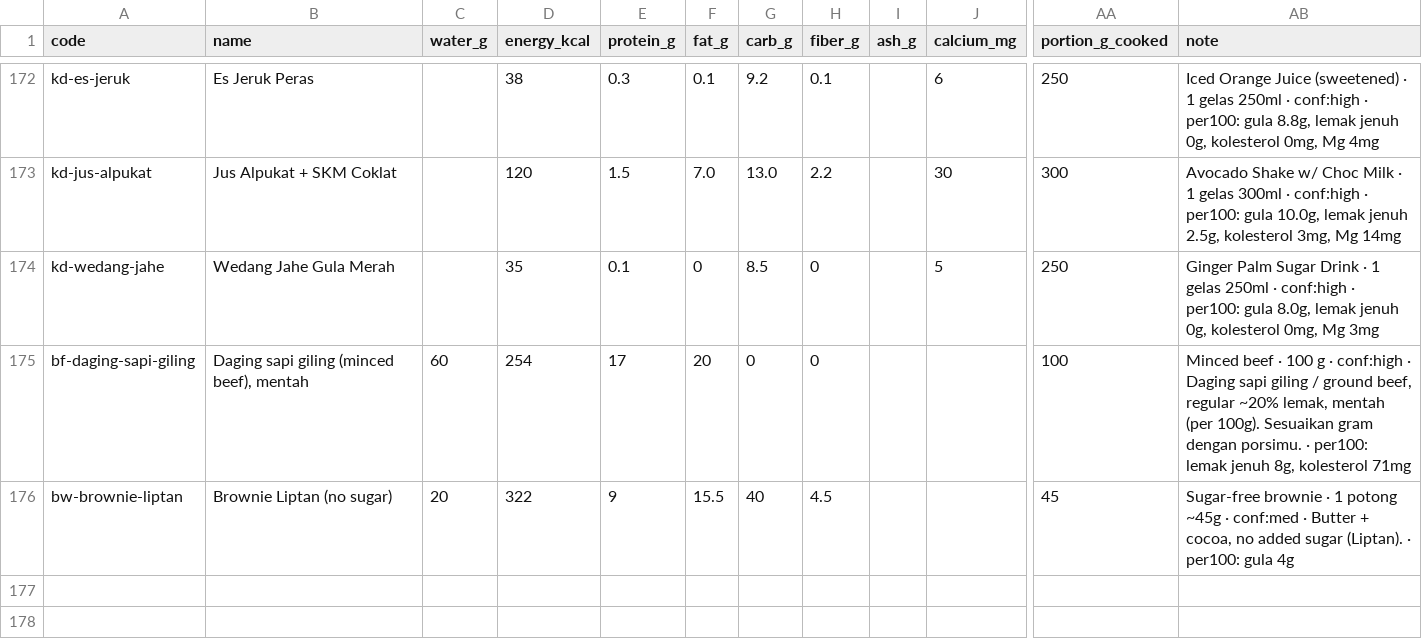
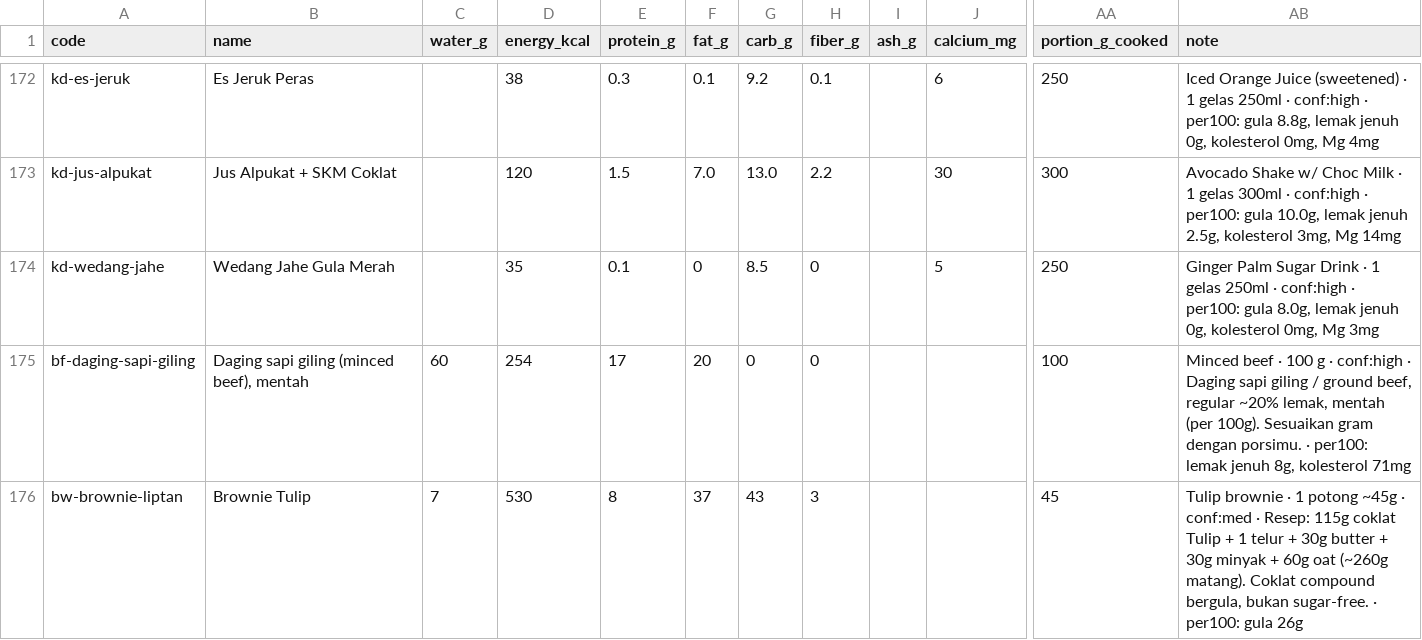
Before and after one commit to Richienv/fitness, a CSV file: data/r2fit_library.csv, drawn as a sheet; only a part is shown, gaps mark what is left out; the diff names each change by its address in the sheet, - before the commit and + after, or states it on an @@ line.

```diff
--- a/data/r2fit_library.csv
+++ b/data/r2fit_library.csv
-B176 (name): Brownie Liptan (no sugar)
+B176 (name): Brownie Tulip
-C176 (water_g): 20
+C176 (water_g): 7
-D176 (energy_kcal): 322
+D176 (energy_kcal): 530
-E176 (protein_g): 9
+E176 (protein_g): 8
-F176 (fat_g): 15.5
+F176 (fat_g): 37
-G176 (carb_g): 40
+G176 (carb_g): 43
-H176 (fiber_g): 4.5
+H176 (fiber_g): 3
-AB176 (note): Sugar-free brownie · 1 potong ~45g · conf:med · Butter + cocoa, no added sugar (Liptan). · per100: gula 4g
+AB176 (note): Tulip brownie · 1 potong ~45g · conf:med · Resep: 115g coklat Tulip + 1 telur + 30g butter + 30g minyak + 60g oat (~260g matang). Coklat compound bergula, bukan sugar-free. · per100: gula 26g
```
